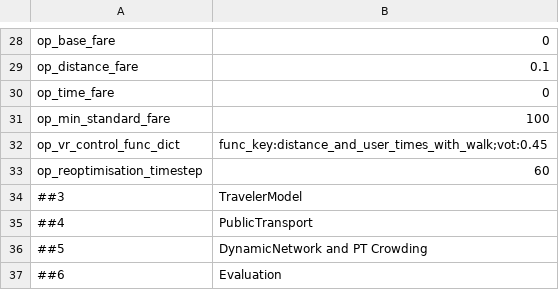
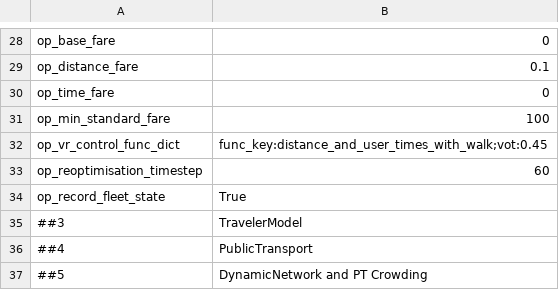
Before and after one commit to TUM-VT/FleetPy, a CSV file: studies/example_study/scenarios/constant_config_broker.csv, drawn as a sheet; only a part is shown, gaps mark what is left out; the shorter side is filled out with more unchanged rows.

Commit message:
Add method for recording fleet state

```diff
--- a/studies/example_study/scenarios/constant_config_broker.csv
+++ b/studies/example_study/scenarios/constant_config_broker.csv
@@ -33,2 +33,3 @@ op_vr_control_func_dict,func_key:distance_and_user_times_with_walk;vot:0.45
 op_reoptimisation_timestep,60
+op_record_fleet_state,True
 ##3,TravelerModel
```
Also changed, not shown: studies/example_study/scenarios/constant_config_depot.csv, studies/example_study/scenarios/constant_config_ir.csv, 6 other files.
